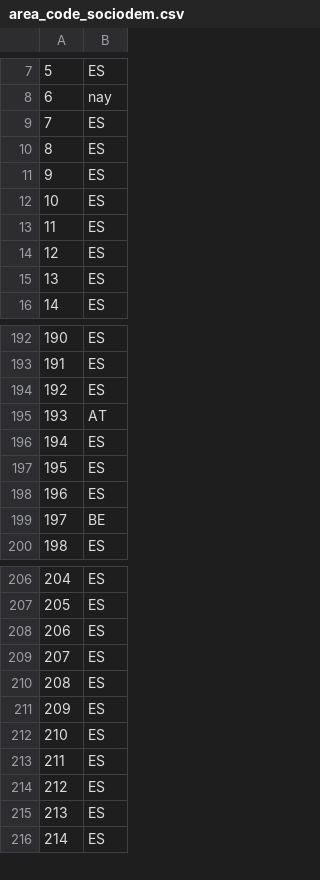
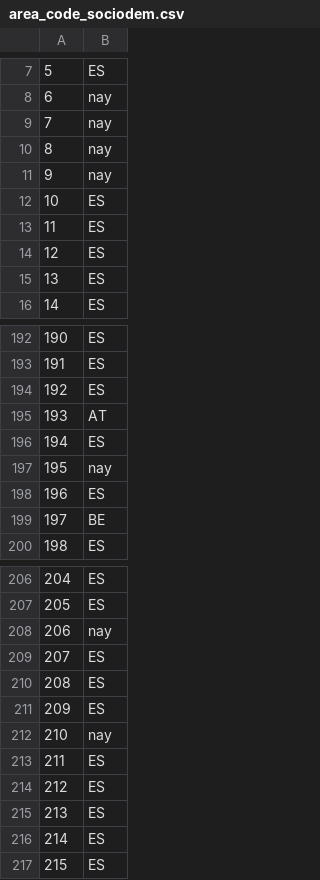
Before and after one commit to Chaotique/coactuem_streamlit, a CSV file: area_code_sociodem.csv, drawn as a sheet; only a part is shown, gaps mark what is left out; removed rows and columns are numbered as before the commit, all else as after; the diff names each change by its address in the sheet, - before the commit and + after, or states it on an @@ line.

```diff
--- a/area_code_sociodem.csv
+++ b/area_code_sociodem.csv
-row 9: 7 | ES
-row 10: 8 | ES
-row 11: 9 | ES
+row 9: 7 | nay
+row 10: 8 | nay
+row 11: 9 | nay
-row 197: 195 | ES
+row 197: 195 | nay
+row 208: 206 | nay
@@ column A renumbered from row 209 down @@
-row 211: 209 | ES
+row 212: 210 | nay
```
Also changed, not shown: answers_basic_sociodem.csv.
